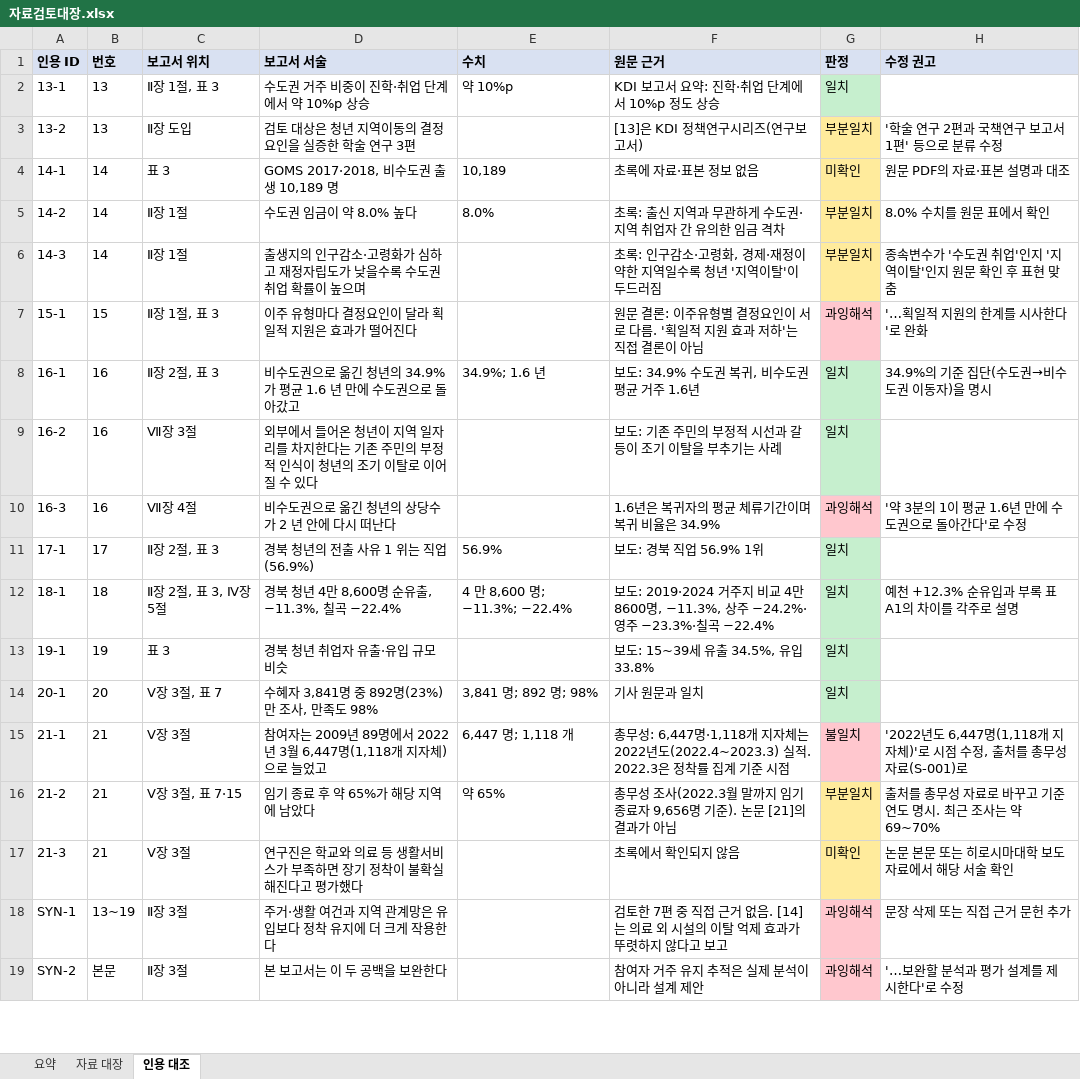
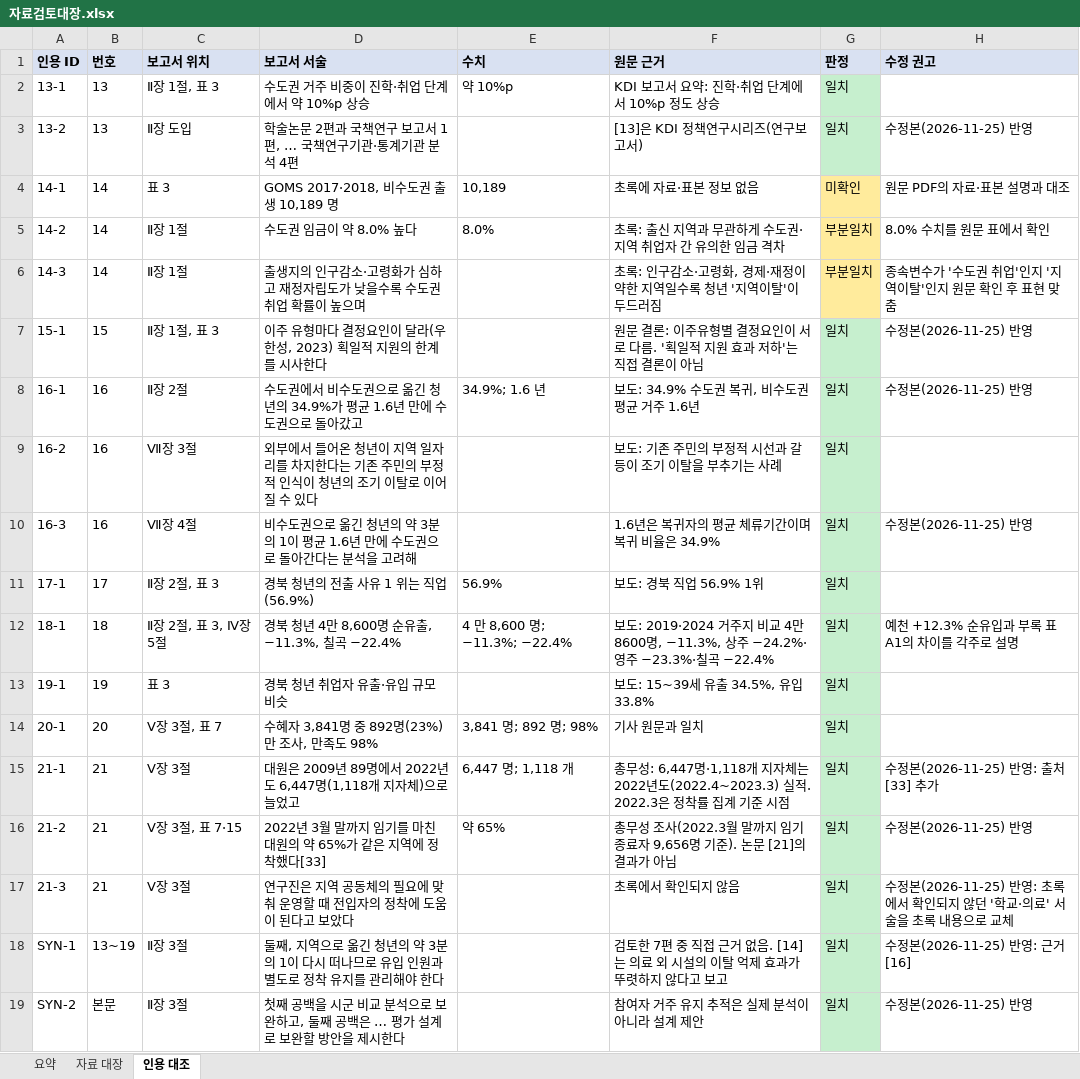
Before and after one commit to PKM0821/gyeongbuk-youth-policy, an Excel workbook: data/자료검토대장.xlsx, sheet 인용 대조, drawn as a sheet; only a part is shown; values as stored, in another font and other column widths than the file's, no borders; the diff covers the shown part only; the diff names each change by its address in the sheet, - before the commit and + after, or states it on an @@ line.

```diff
--- a/data/자료검토대장.xlsx (sheet 인용 대조)
+++ b/data/자료검토대장.xlsx (sheet 인용 대조)
-D3 (보고서 서술): 검토 대상은 청년 지역이동의 결정요인을 실증한 학술 연구 3편
+D3 (보고서 서술): 학술논문 2편과 국책연구 보고서 1편, … 국책연구기관·통계기관 분석 4편
-G3 (판정): 부분일치
+G3 (판정): 일치
-G3 fill: #FFEB9C
+G3 fill: #C6EFCE
-H3 (수정 권고): '학술 연구 2편과 국책연구 보고서 1편' 등으로 분류 수정
+H3 (수정 권고): 수정본(2026-11-25) 반영
-D7 (보고서 서술): 이주 유형마다 결정요인이 달라 획일적 지원은 효과가 떨어진다
+D7 (보고서 서술): 이주 유형마다 결정요인이 달라(우한성, 2023) 획일적 지원의 한계를 시사한다
-G7 (판정): 과잉해석
+G7 (판정): 일치
-G7 fill: #FFC7CE
+G7 fill: #C6EFCE
-H7 (수정 권고): '…획일적 지원의 한계를 시사한다'로 완화
+H7 (수정 권고): 수정본(2026-11-25) 반영
-C8 (보고서 위치): Ⅱ장 2절, 표 3
+C8 (보고서 위치): Ⅱ장 2절
-D8 (보고서 서술): 비수도권…
+D8 (보고서 서술): 수도권에서 비수도권…
-H8 (수정 권고): 34.9%의 기준 집단(수도권→비수도권 이동자)을 명시
+H8 (수정 권고): 수정본(2026-11-25) 반영
-D10 (보고서 서술): 비수도권으로 옮긴 청년의 상당수가 2 년 안에 다시 떠난다
+D10 (보고서 서술): 비수도권으로 옮긴 청년의 약 3분의 1이 평균 1.6년 만에 수도권으로 돌아간다는 분석을 고려해
-G10 (판정): 과잉해석
+G10 (판정): 일치
-G10 fill: #FFC7CE
+G10 fill: #C6EFCE
-H10 (수정 권고): '약 3분의 1이 평균 1.6년 만에 수도권으로 돌아간다'로 수정
+H10 (수정 권고): 수정본(2026-11-25) 반영
-D15 (보고서 서술): 참여자는 2009년 89명에서 2022년 3월 6,447명(1,118…
+D15 (보고서 서술): 대원은 2009년 89명에서 2022년도 6,447명(1,118…
-G15 (판정): 불일치
+G15 (판정): 일치
-G15 fill: #FFC7CE
+G15 fill: #C6EFCE
-H15 (수정 권고): '2022년도 6,447명(1,118개 지자체)'로 시점 수정, 출처를 총무성 자료(S-001)로
+H15 (수정 권고): 수정본(2026-11-25) 반영: 출처 [33] 추가
-D16 (보고서 서술): 임기 종료 후 약 65%가 해당 지역에 남았다
+D16 (보고서 서술): 2022년 3월 말까지 임기를 마친 대원의 약 65%가 같은 지역에 정착했다[33]
-G16 (판정): 부분일치
+G16 (판정): 일치
-G16:G17 fill: #FFEB9C
+G16:G17 fill: #C6EFCE
-H16 (수정 권고): 출처를 총무성 자료로 바꾸고 기준 연도 명시. 최근 조사는 약 69~70%
+H16 (수정 권고): 수정본(2026-11-25) 반영
-D17 (보고서 서술): …구진은 학교와 의료 등 생활서비스가 부족하면 장기 정착이 불확실해진다고 평가했다
+D17 (보고서 서술): …구진은 지역 공동체의 필요에 맞춰 운영할 때 전입자의 정착에 도움이 된다고 보았다
-G17 (판정): 미확인
+G17 (판정): 일치
-H17 (수정 권고): 논문 본문 또는 히로시마대학 보도자료에서 해당 서술 확인
+H17 (수정 권고): 수정본(2026-11-25) 반영: 초록에서 확인되지 않던 '학교·의료' 서술을 초록 내용으로 교체
-D18 (보고서 서술): 주거·생활 여건과 지역 관계망은 유입보다 정착 유지에 더 크게 작용한다
+D18 (보고서 서술): 둘째, 지역으로 옮긴 청년의 약 3분의 1이 다시 떠나므로 유입 인원과 별도로 정착 유지를 관리해야 한다
-G18:G19 (판정): 과잉해석
+G18:G19 (판정): 일치
-G18:G19 fill: #FFC7CE
+G18:G19 fill: #C6EFCE
-H18 (수정 권고): 문장 삭제 또는 직접 근거 문헌 추가
+H18 (수정 권고): 수정본(2026-11-25) 반영: 근거 [16]
-D19 (보고서 서술): 본 보고서는 이 두 공백을 보완한다
+D19 (보고서 서술): 첫째 공백을 시군 비교 분석으로 보완하고, 둘째 공백은 … 평가 설계로 보완할 방안을 제시한다
-H19 (수정 권고): '…보완할 분석과 평가 설계를 제시한다'로 수정
+H19 (수정 권고): 수정본(2026-11-25) 반영
```
Also changed, not shown: 9 edited cells and cell formats elsewhere in this sheet, sheet 요약, sheet 자료 대장, 4 other files.
